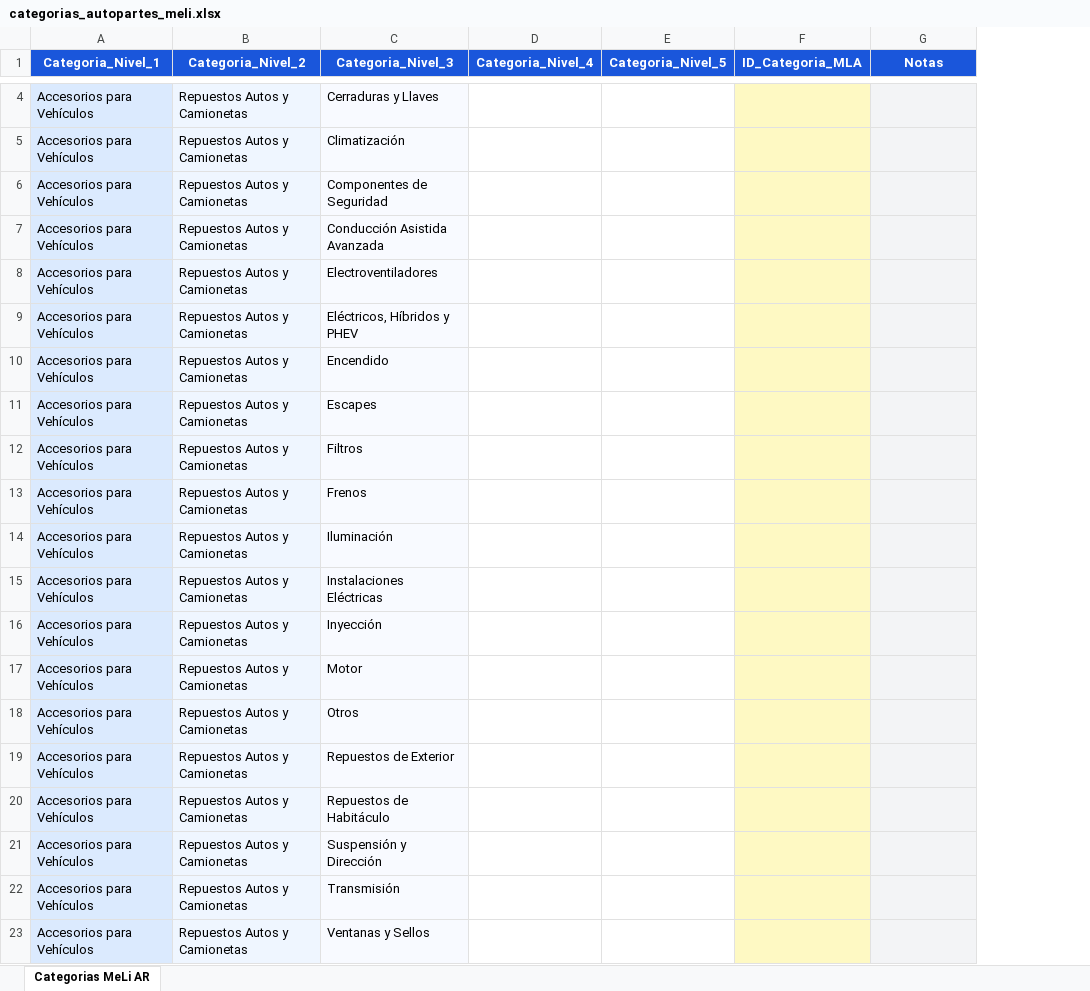
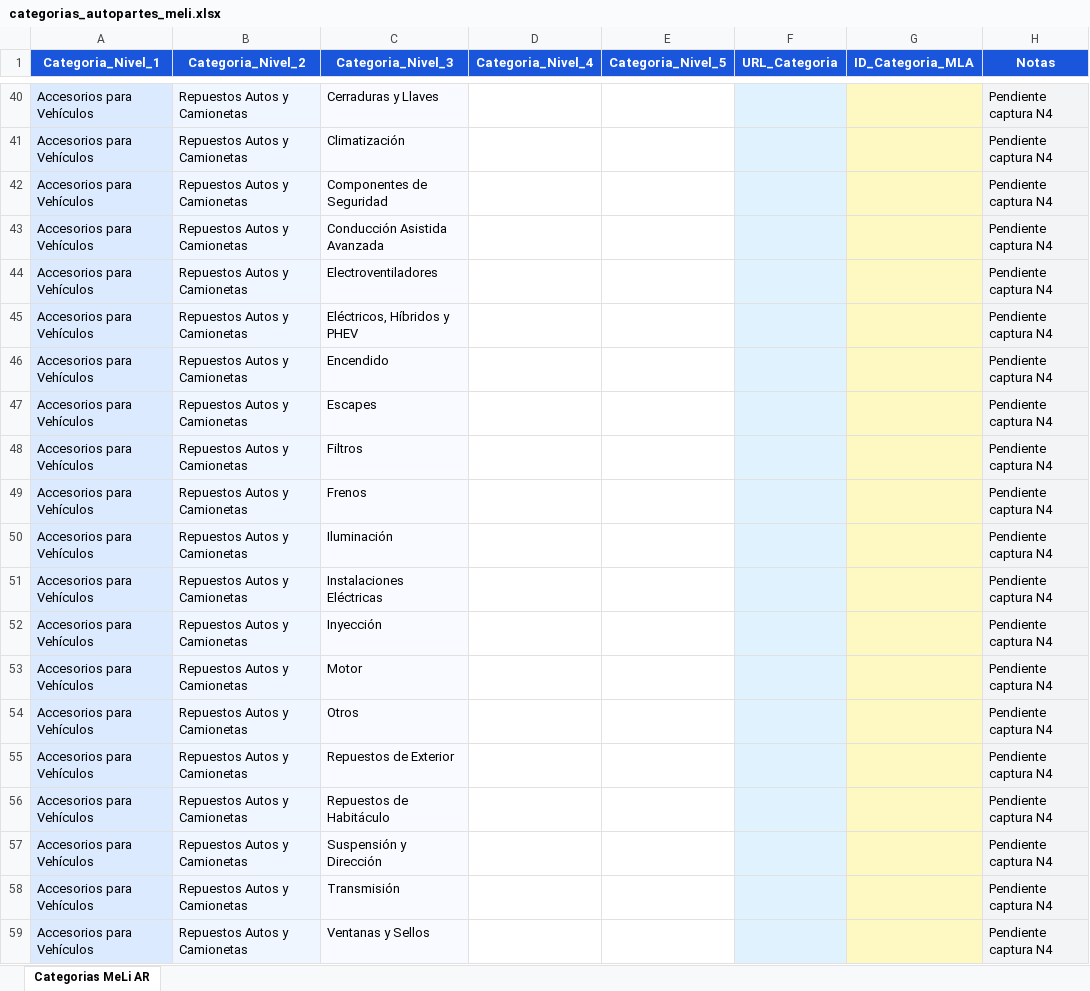
Before and after one commit to volhotic-creator/mercadolibre_categorias_template, an Excel workbook: categorias_autopartes_meli.xlsx, sheet Categorias MeLi AR, drawn as a sheet; only a part is shown, gaps mark what is left out; values as stored, in another font and other column widths than the file's, no borders; addresses are those after the commit; the diff covers the shown part only; the diff names each change by its address in the sheet, - before the commit and + after, or states it on an @@ line.

```diff
--- a/categorias_autopartes_meli.xlsx (sheet Categorias MeLi AR)
+++ b/categorias_autopartes_meli.xlsx (sheet Categorias MeLi AR)
+column F (URL_Categoria), empty
-H40:H59 (Notas): (empty)
+H40:H59 (Notas): Pendiente captura N4
```
Also changed, not shown: 36 added rows and 2 edited cells elsewhere in this sheet, 1 other file.
